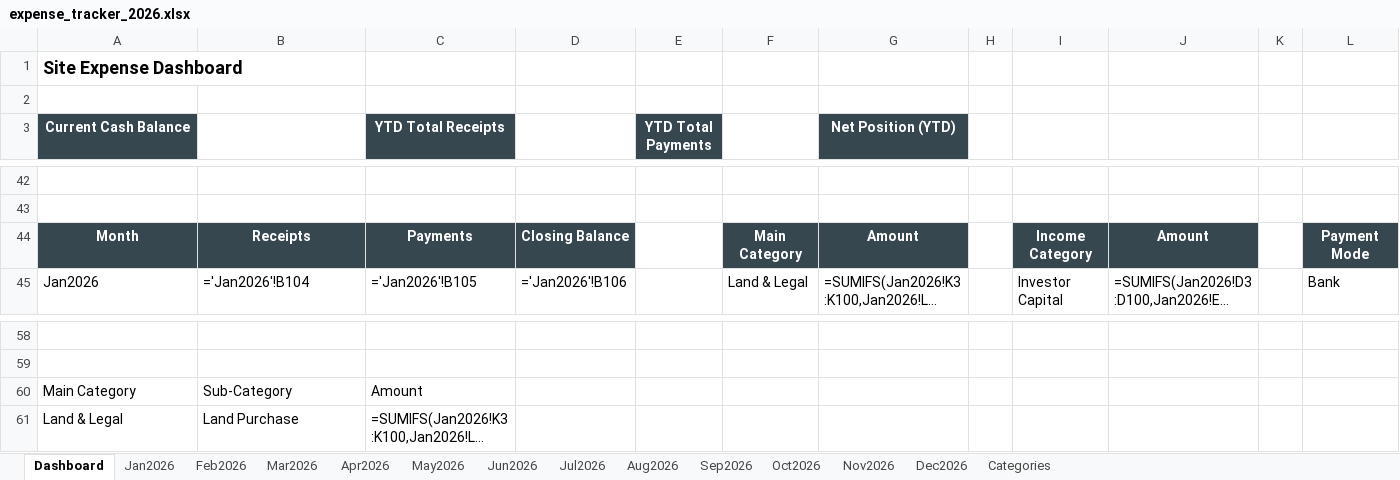
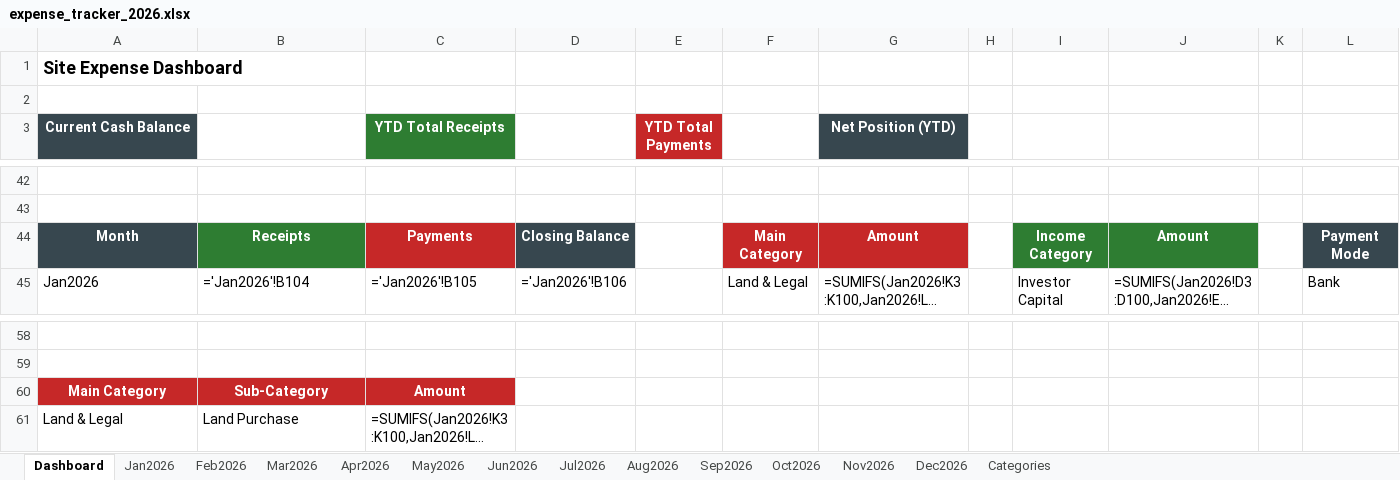
Before and after one commit to sunilbittu/site_expense_tracker, an Excel workbook: expense_tracker_2026.xlsx, sheet Dashboard, drawn as a sheet; only a part is shown, gaps mark what is left out; long unchanged cells end in …; values as stored, in another font and other column widths than the file's, no borders; formulas without a stored value are shown as written; charts and pictures and table styles not drawn; the diff names each change by its address in the sheet, - before the commit and + after, or states it on an @@ line.

Commit message:
Fix Dashboard styling: apply green/red palette to receipts/payments elements, precise number-format ranges
- Apply palette colors to KPI labels: green (2E7D32) for YTD Receipts, red (C62828) for YTD Payments, slate (37474F) for neutral elements
- Color Monthly Trend table headers: green for Receipts, red for Payments, slate for Month and Closing Balance
- Color category table headers: green for Income Category (receipts-side), red for Main Category (expense-side) and Sub-Category Detail
- Keep Bank vs Cash header slate (neutral, mixes receipts and payments)
- Replace imprecise number-format loop with precise column/row ranges for each table
- All 7 tests pass; Dashboard styling matches design spec palette requirements

```diff
--- a/expense_tracker_2026.xlsx (sheet Dashboard)
+++ b/expense_tracker_2026.xlsx (sheet Dashboard)
-C3 fill: #37474F
+C3 fill: #2E7D32
-E3 fill: #37474F
+E3 fill: #C62828
-B44 fill: #37474F
+B44 fill: #2E7D32
-C44 fill: #37474F
+C44 fill: #C62828
-F44:G44 fill: #37474F
+F44:G44 fill: #C62828
-I44:J44 fill: #37474F
+I44:J44 fill: #2E7D32
@@ A60:C60 fill: none → #C62828, bold: off → on, text colour: black → #FFFFFF, alignment: left → center @@
```
Also changed, not shown: 1 other file.
